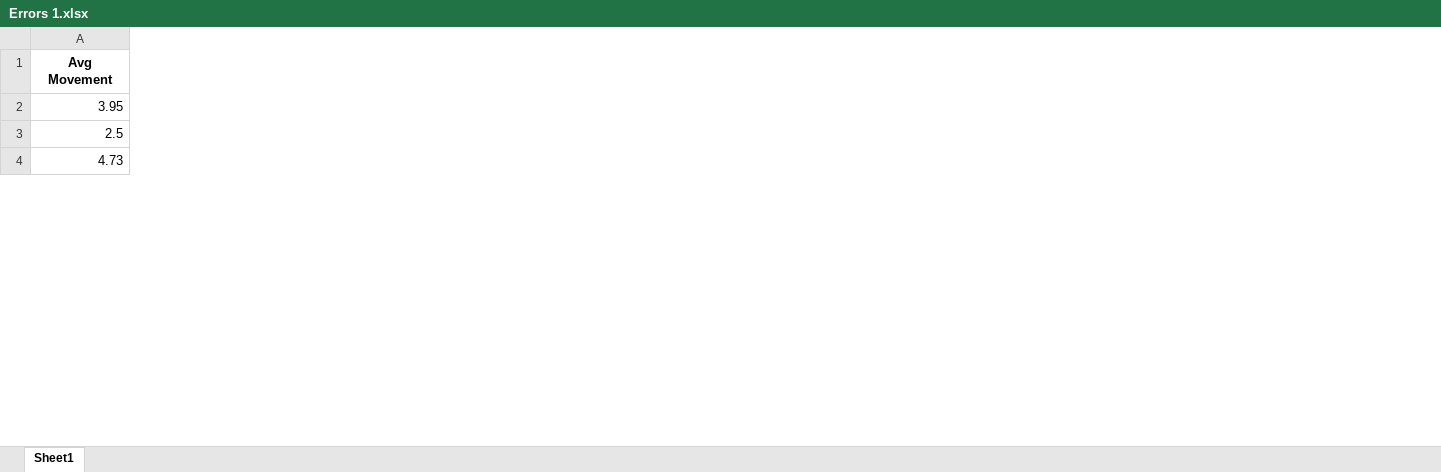
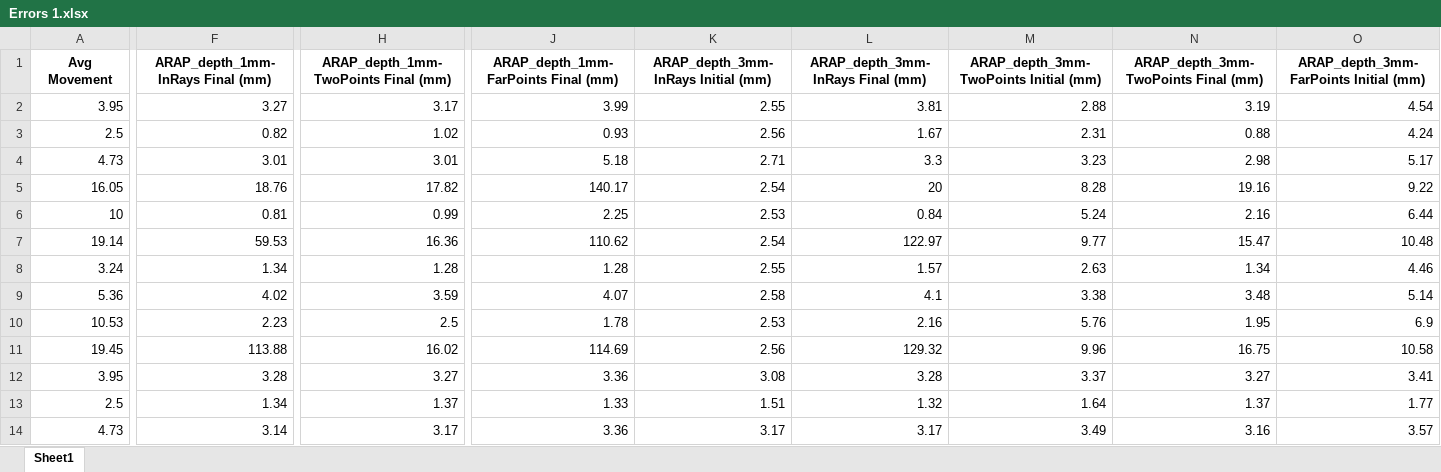
Before and after one commit to luicalrob/Triangulation-in-Deformable-Scenes, an Excel workbook: Data/Excels/Synthetic/Resumes/Errors 1.xlsx, sheet Sheet1, drawn as a sheet; only a part is shown, gaps mark what is left out; values as stored, in another font and other column widths than the file's, no borders; rows hold the shown columns only; the diff covers the shown part only; the diff names each change by its address in the sheet, - before the commit and + after, or states it on an @@ line.

Commit message:
new resumes

```diff
--- a/Data/Excels/Synthetic/Resumes/Errors 1.xlsx (sheet Sheet1)
+++ b/Data/Excels/Synthetic/Resumes/Errors 1.xlsx (sheet Sheet1)
+column F (ARAP_depth_1mm-InRays Final (mm)), rows 12-14: 3.28 | 1.34 | 3.14
+column H, row 1: ARAP_depth_1mm-TwoPoints Final (mm); rows 12-14: 3.27 | 1.37 | 3.17
+column J, row 1: ARAP_depth_1mm-FarPoints Final (mm); rows 12-14: 3.36 | 1.33 | 3.36
+column K, row 1: ARAP_depth_3mm-InRays Initial (mm); rows 12-14: 3.08 | 1.51 | 3.17
+column L (ARAP_depth_3mm-InRays Final (mm)), rows 12-14: 3.28 | 1.32 | 3.17
+column M, row 1: ARAP_depth_3mm-TwoPoints Initial (mm); rows 12-14: 3.37 | 1.64 | 3.49
+column N, row 1: ARAP_depth_3mm-TwoPoints Final (mm); rows 12-14: 3.27 | 1.37 | 3.16
+column O, row 1: ARAP_depth_3mm-FarPoints Initial (mm); rows 12-14: 3.41 | 1.77 | 3.57
+row 2: 3.95 | 3.27 | 3.17 | 3.99 | 2.55 | 3.81 | 2.88 | 3.19 | 4.54
+row 3: 2.5 | 0.82 | 1.02 | 0.93 | 2.56 | 1.67 | 2.31 | 0.88 | 4.24
+row 4: 4.73 | 3.01 | 3.01 | 5.18 | 2.71 | 3.3 | 3.23 | 2.98 | 5.17
+row 5: 16.05 | 18.76 | 17.82 | 140.17 | 2.54 | 20 | 8.28 | 19.16 | 9.22
+row 6: 10 | 0.81 | 0.99 | 2.25 | 2.53 | 0.84 | 5.24 | 2.16 | 6.44
+row 7: 19.14 | 59.53 | 16.36 | 110.62 | 2.54 | 122.97 | 9.77 | 15.47 | 10.48
+row 8: 3.24 | 1.34 | 1.28 | 1.28 | 2.55 | 1.57 | 2.63 | 1.34 | 4.46
+row 9: 5.36 | 4.02 | 3.59 | 4.07 | 2.58 | 4.1 | 3.38 | 3.48 | 5.14
+row 10: 10.53 | 2.23 | 2.5 | 1.78 | 2.53 | 2.16 | 5.76 | 1.95 | 6.9
+row 11: 19.45 | 113.88 | 16.02 | 114.69 | 2.56 | 129.32 | 9.96 | 16.75 | 10.58
```
Also changed, not shown: 10 removed rows, 7 added columns, 3 removed columns and 3 edited cells elsewhere in this sheet, 5 other files.
